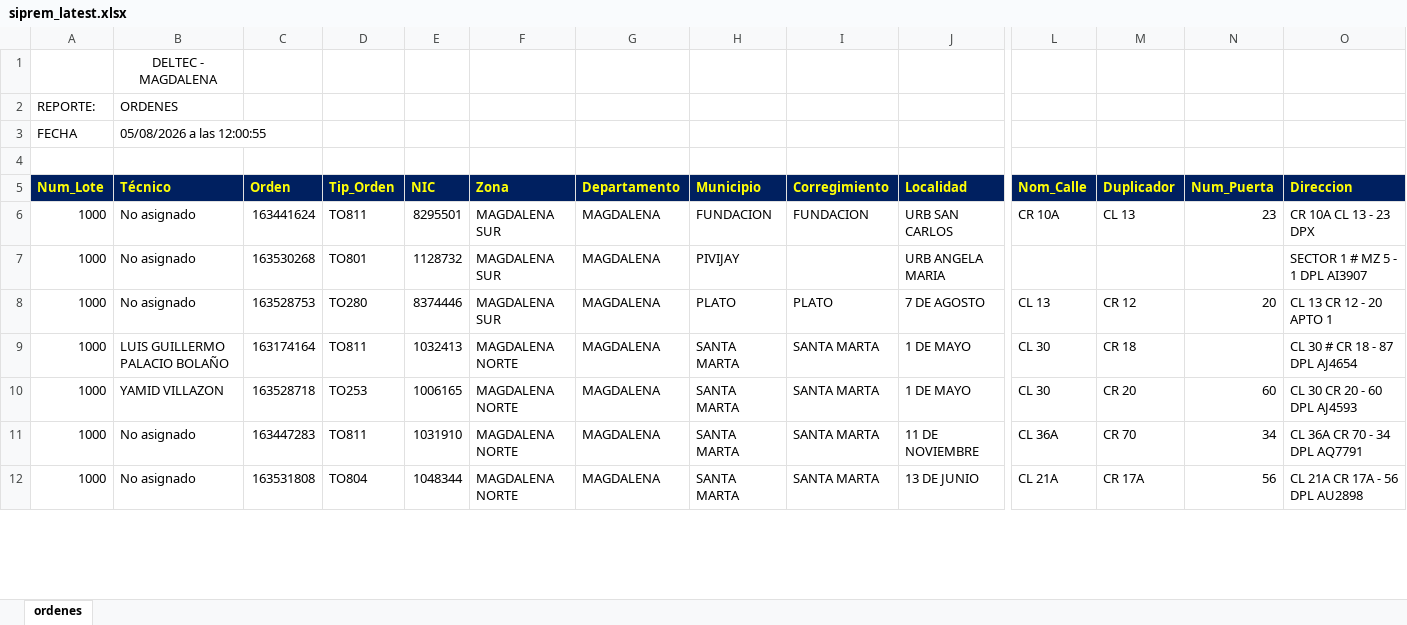
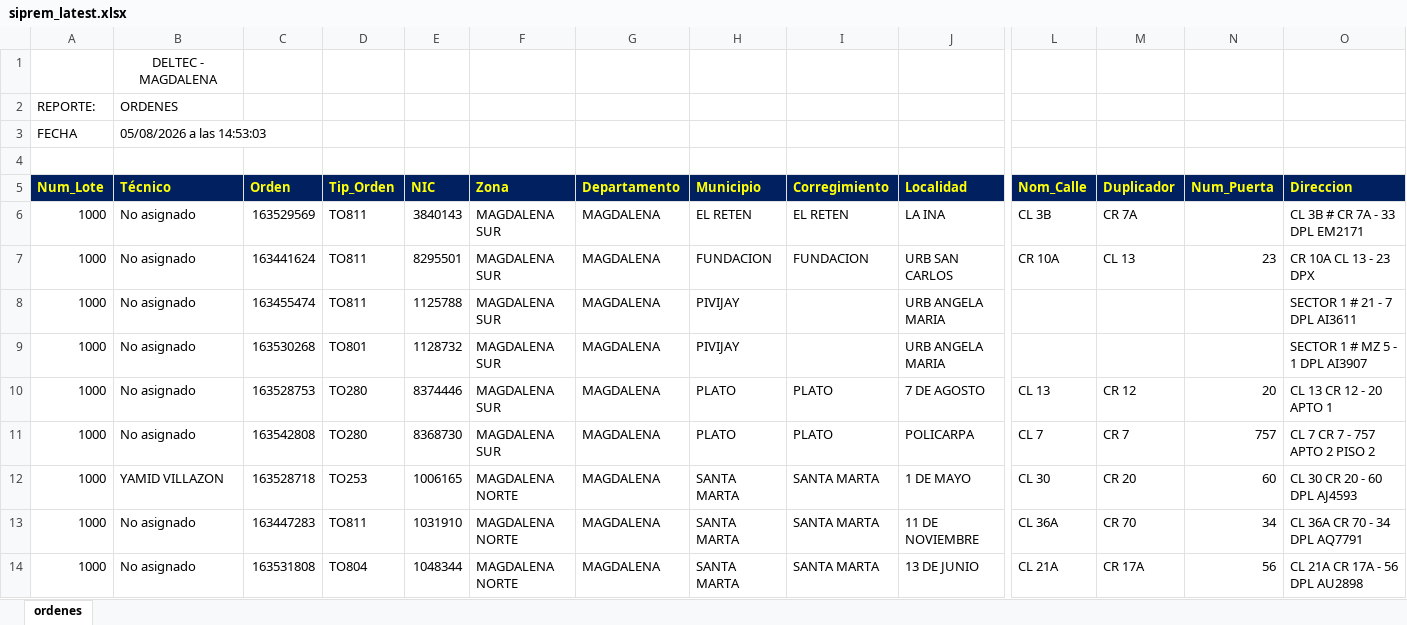
Before and after one commit to vikano27-debug/Dashboard_ING_VOA, an Excel workbook: siprem_latest.xlsx, sheet ordenes, drawn as a sheet; only a part is shown, gaps mark what is left out; values as stored, in another font and other column widths than the file's, no borders; removed rows and columns are numbered as before the commit, all else as after; rows hold the shown columns only; the diff covers the shown part only; the diff names each change by its address in the sheet, - before the commit and + after, or states it on an @@ line.

```diff
--- a/siprem_latest.xlsx (sheet ordenes)
+++ b/siprem_latest.xlsx (sheet ordenes)
-B3 (Técnico): 05/08/2026 a las 12:00:55
+B3 (Técnico): 05/08/2026 a las 14:53:03
+row 6: 1000 | No asignado | 163529569 | TO811 | 3840143 | MAGDALENA SUR | MAGDALENA | EL RETEN | EL RETEN | LA INA | CL 3B | CR 7A |  | CL 3B # CR 7A - 33 DPL EM2171
+row 8: 1000 | No asignado | 163455474 | TO811 | 1125788 | MAGDALENA SUR | MAGDALENA | PIVIJAY |  | URB ANGELA MARIA |  |  |  | SECTOR 1 # 21 - 7 DPL AI3611
-row 9: 1000 | LUIS GUILLERMO PALACIO BOLAÑO | 163174164 | TO811 | 1032413 | MAGDALENA NORTE | MAGDALENA | SANTA MARTA | SANTA MARTA | 1 DE MAYO | CL 30 | CR 18 |  | CL 30 # CR 18 - 87 DPL AJ4654
+row 11: 1000 | No asignado | 163542808 | TO280 | 8368730 | MAGDALENA SUR | MAGDALENA | PLATO | PLATO | POLICARPA | CL 7 | CR 7 | 757 | CL 7 CR 7 - 757 APTO 2 PISO 2
```
Also changed, not shown: 23 added rows, 29 removed rows and 73 edited cells elsewhere in this sheet.
